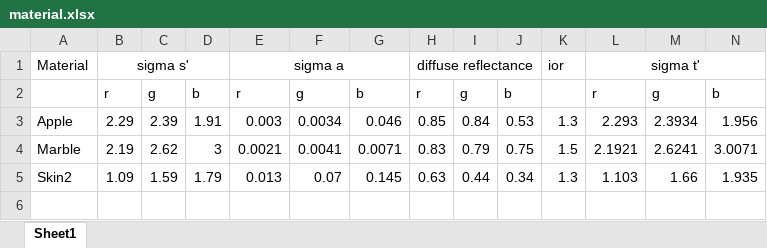
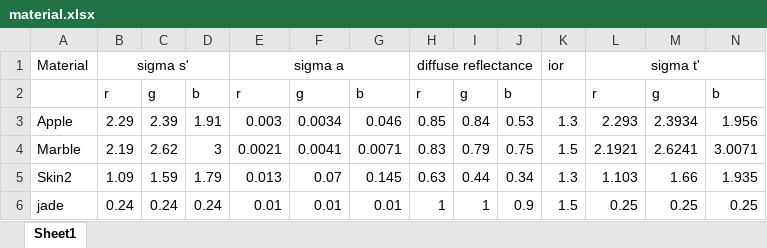
Before and after one commit to thomation/games101, an Excel workbook: FinalProject/material.xlsx, sheet Sheet1, drawn as a sheet; only a part is shown; values as stored, in another font and other column widths than the file's, no borders; rows hold the shown columns only; the diff names each change by its address in the sheet, - before the commit and + after, or states it on an @@ line.

Commit message:
correct pdf and add jade

```diff
--- a/FinalProject/material.xlsx (sheet Sheet1)
+++ b/FinalProject/material.xlsx (sheet Sheet1)
+row 6: jade | 0.24 | 0.24 | 0.24 | 0.01 | 0.01 | 0.01 | 1 | 1 | 0.9 | 1.5 | 0.25 | 0.25 | 0.25
```
Also changed, not shown: 5 other files.
